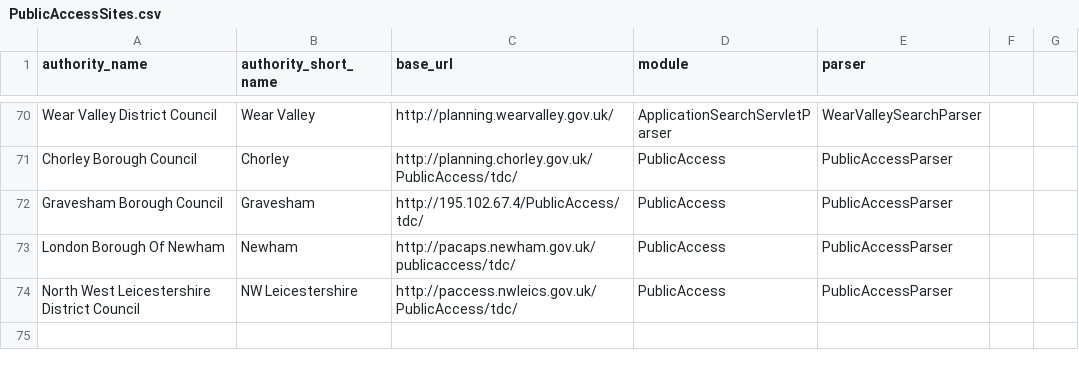
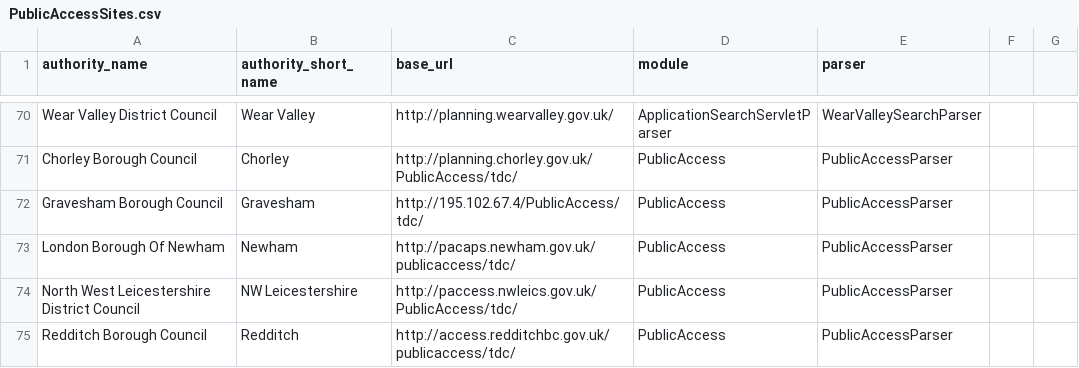
Before and after one commit to richardkeen/planningalerts, a CSV file: python_scrapers/PublicAccessSites.csv, drawn as a sheet; only a part is shown, gaps mark what is left out; the diff names each change by its address in the sheet, - before the commit and + after, or states it on an @@ line.

Commit message:
add redditch
git-svn-id: http://planningalerts.googlecode.com/svn/trunk@98 cf68f80a-222c-0410-aabe-5f79d0504a29

```diff
--- a/python_scrapers/PublicAccessSites.csv
+++ b/python_scrapers/PublicAccessSites.csv
+row 75: Redditch Borough Council | Redditch | http://access.redditchbc.gov.uk/publicaccess/tdc/ | PublicAccess | PublicAccessParser
```
Also changed, not shown: 1 other file.
